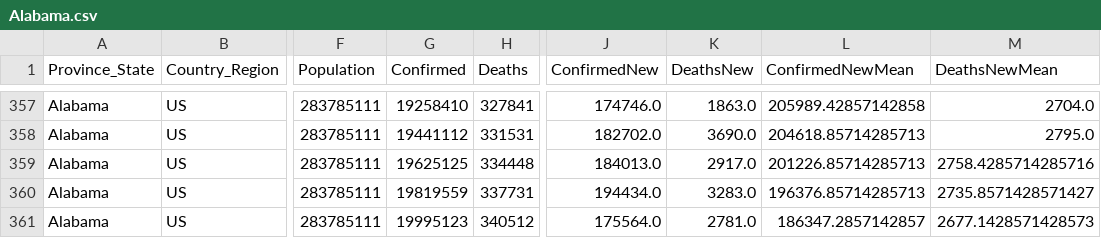
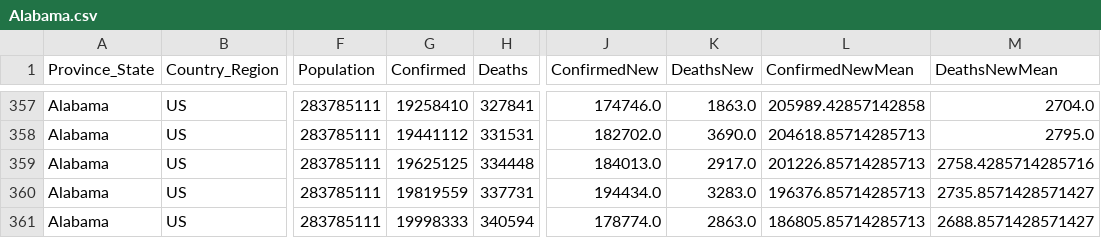
Before and after one commit to SavedRepos/CovidProjects, a CSV file: Data/CSV_Files/Alabama.csv, drawn as a sheet; only a part is shown, gaps mark what is left out; the diff names each change by its address in the sheet, - before the commit and + after, or states it on an @@ line.

```diff
--- a/Data/CSV_Files/Alabama.csv
+++ b/Data/CSV_Files/Alabama.csv
-G361 (Confirmed): 19995123
+G361 (Confirmed): 19998333
-H361 (Deaths): 340512
+H361 (Deaths): 340594
-J361 (ConfirmedNew): 175564.0
+J361 (ConfirmedNew): 178774.0
-K361 (DeathsNew): 2781.0
+K361 (DeathsNew): 2863.0
-L361 (ConfirmedNewMean): 186347.2857142857
+L361 (ConfirmedNewMean): 186805.85714285713
-M361 (DeathsNewMean): 2677.1428571428573
+M361 (DeathsNewMean): 2688.8571428571427
```
Also changed, not shown: Data/CSV_Files/Alaska.csv, Data/CSV_Files/American Samoa.csv, 57 other files.
